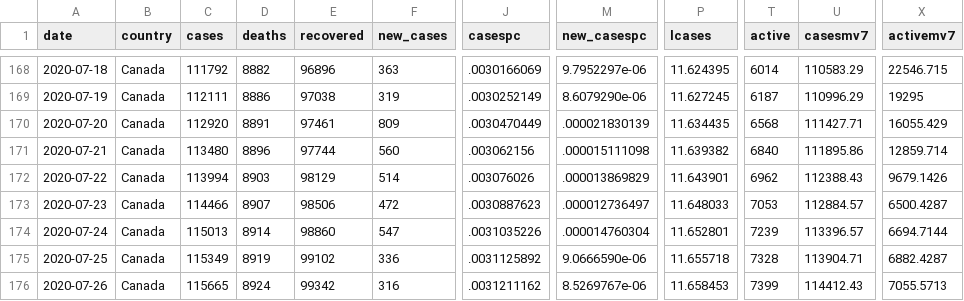
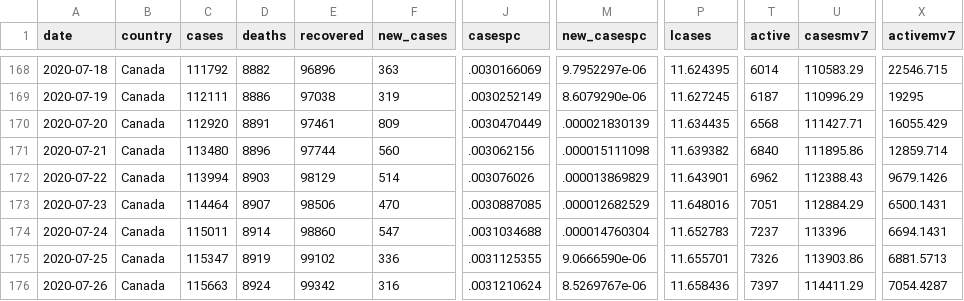
Before and after one commit to minnzc/Canada_COVID19, a CSV file: input_data/covid_canada.csv, drawn as a sheet; only a part is shown, gaps mark what is left out; the diff covers the shown part only; the diff names each change by its address in the sheet, - before the commit and + after, or states it on an @@ line.

```diff
--- a/input_data/covid_canada.csv
+++ b/input_data/covid_canada.csv
-C173 (cases): 114466
+C173 (cases): 114464
-F173 (new_cases): 472
+F173 (new_cases): 470
-J173 (casespc): .0030887623
+J173 (casespc): .0030887085
-M173 (new_casespc): .000012736497
+M173 (new_casespc): .000012682529
-P173 (lcases): 11.648033
+P173 (lcases): 11.648016
-T173 (active): 7053
+T173 (active): 7051
-U173 (casesmv7): 112884.57
+U173 (casesmv7): 112884.29
-X173 (activemv7): 6500.4287
+X173 (activemv7): 6500.1431
-C174 (cases): 115013
+C174 (cases): 115011
-J174 (casespc): .0031035226
+J174 (casespc): .0031034688
-P174 (lcases): 11.652801
+P174 (lcases): 11.652783
-T174 (active): 7239
+T174 (active): 7237
-U174 (casesmv7): 113396.57
+U174 (casesmv7): 113396
-X174 (activemv7): 6694.7144
+X174 (activemv7): 6694.1431
-C175 (cases): 115349
+C175 (cases): 115347
-J175 (casespc): .0031125892
+J175 (casespc): .0031125355
-P175 (lcases): 11.655718
+P175 (lcases): 11.655701
-T175 (active): 7328
+T175 (active): 7326
-U175 (casesmv7): 113904.71
+U175 (casesmv7): 113903.86
-X175 (activemv7): 6882.4287
+X175 (activemv7): 6881.5713
-C176 (cases): 115665
+C176 (cases): 115663
-J176 (casespc): .0031211162
+J176 (casespc): .0031210624
-P176 (lcases): 11.658453
+P176 (lcases): 11.658436
-T176 (active): 7399
+T176 (active): 7397
-U176 (casesmv7): 114412.43
+U176 (casesmv7): 114411.29
-X176 (activemv7): 7055.5713
+X176 (activemv7): 7054.4287
```
Also changed, not shown: 1 added row and 118 edited cells elsewhere in this file, input_data/covid_province.csv, 4 other files.
